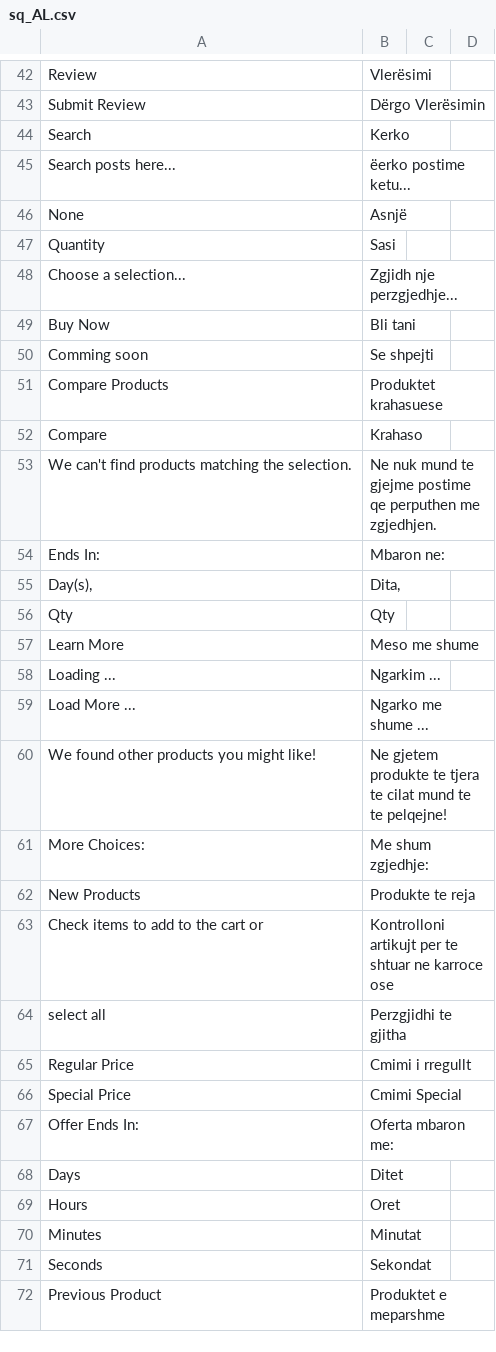
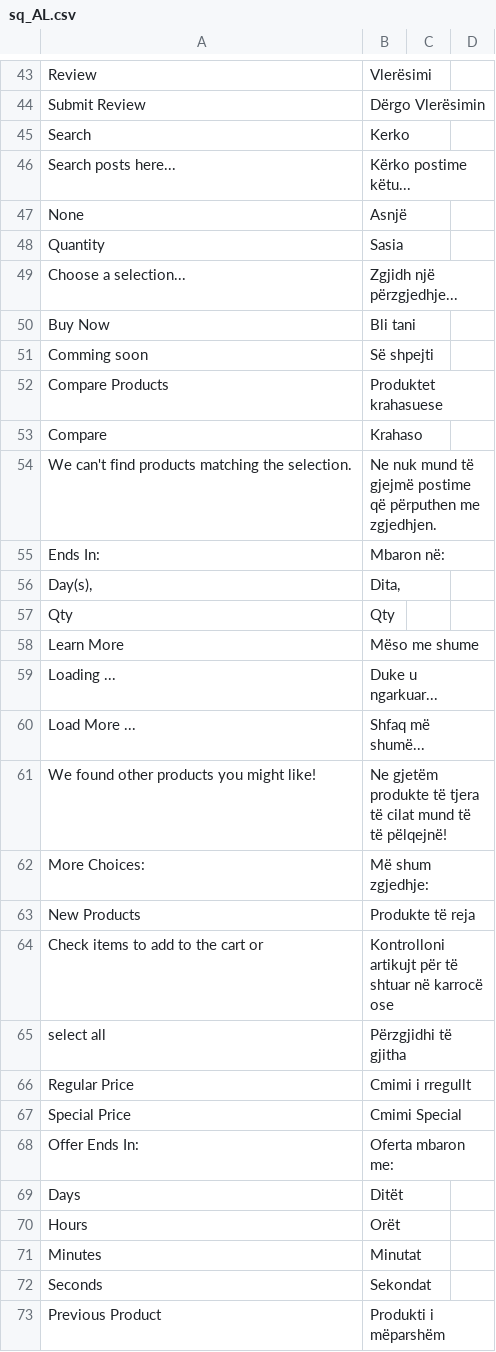
Before and after one commit to sadripervana/Aeditions, a CSV file: app/design/frontend/Smartwave/porto/i18n/sq_AL.csv, drawn as a sheet; only a part is shown, gaps mark what is left out; addresses are those after the commit; the diff covers the shown part only; the diff names each change by its address in the sheet, - before the commit and + after, or states it on an @@ line.

```diff
--- a/app/design/frontend/Smartwave/porto/i18n/sq_AL.csv
+++ b/app/design/frontend/Smartwave/porto/i18n/sq_AL.csv
-B46: ëerko postime ketu...
+B46: Kërko postime këtu...
-B48: Sasi
+B48: Sasia
-B49: Zgjidh nje perzgjedhje...
+B49: Zgjidh një përzgjedhje...
-B51: Se shpejti
+B51: Së shpejti
-B54: …nuk mund te gjejme postime qe perputhen me zgjedhjen.
+B54: …nuk mund të gjejmë postime që përputhen me zgjedhjen.
-B55: Mbaron ne:
+B55: Mbaron në:
-B58: Meso me shume
+B58: Mëso me shume
-B59: Ngarkim ...
+B59: Duke u ngarkuar...
-B60: Ngarko me shume ...
+B60: Shfaq më shumë...
-B61: Ne gjetem produkte te tjera te cilat mund te te pelqejne!
+B61: Ne gjetëm produkte të tjera të cilat mund të të pëlqejnë!
-B62: Me shum zgjedhje:
+B62: Më shum zgjedhje:
-B63: Produkte te reja
+B63: Produkte të reja
-B64: Kontrolloni artikujt per te shtuar ne karroce ose
+B64: Kontrolloni artikujt për të shtuar në karrocë ose
-B65: Perzgjidhi te gjitha
+B65: Përzgjidhi të gjitha
-B69: Ditet
+B69: Ditët
-B70: Oret
+B70: Orët
-B73: Produktet e meparshme
+B73: Produkti i mëparshëm
```
Also changed, not shown: 1 added row, 2 removed rows and 52 edited cells elsewhere in this file, 21 other files.
